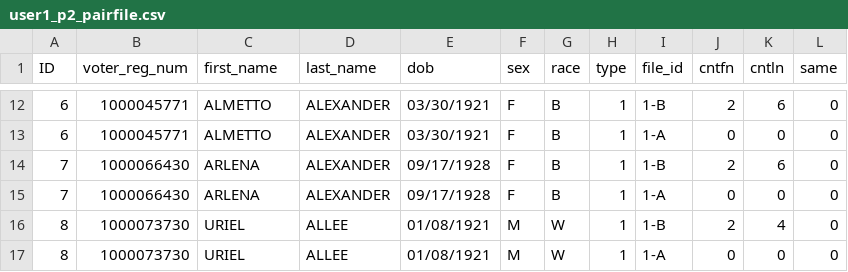
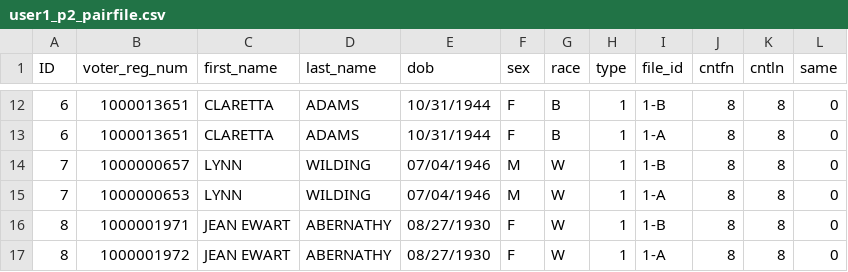
Before and after one commit to pinformatics/mindfirl, a CSV file: mindfirl/data/internal/user1_p2_pairfile.csv, drawn as a sheet; only a part is shown, gaps mark what is left out; the diff covers the shown part only.

```diff
--- a/mindfirl/data/internal/user1_p2_pairfile.csv
+++ b/mindfirl/data/internal/user1_p2_pairfile.csv
@@ -12,6 +12,6 @@ ID,voter_reg_num,first_name,last_name,dob,sex,race,type,file_id,cntfn,cntln,same
-6,1000045771,ALMETTO,ALEXANDER,03/30/1921,F,B,1,1-B,2,6,0
-6,1000045771,ALMETTO,ALEXANDER,03/30/1921,F,B,1,1-A,0,0,0
-7,1000066430,ARLENA,ALEXANDER,09/17/1928,F,B,1,1-B,2,6,0
-7,1000066430,ARLENA,ALEXANDER,09/17/1928,F,B,1,1-A,0,0,0
-8,1000073730,URIEL,ALLEE,01/08/1921,M,W,1,1-B,2,4,0
-8,1000073730,URIEL,ALLEE,01/08/1921,M,W,1,1-A,0,0,0
+6,1000013651,CLARETTA,ADAMS,10/31/1944,F,B,1,1-B,8,8,0
+6,1000013651,CLARETTA,ADAMS,10/31/1944,F,B,1,1-A,8,8,0
+7,1000000657,LYNN,WILDING,07/04/1946,M,W,1,1-B,8,8,0
+7,1000000653,LYNN,WILDING,07/04/1946,M,W,1,1-A,8,8,0
+8,1000001971,JEAN EWART,ABERNATHY,08/27/1930,F,W,1,1-B,8,8,0
+8,1000001972,JEAN EWART,ABERNATHY,08/27/1930,F,W,1,1-A,8,8,0
```
Also changed, not shown: 94 edited cells elsewhere in this file, 8 other files.
